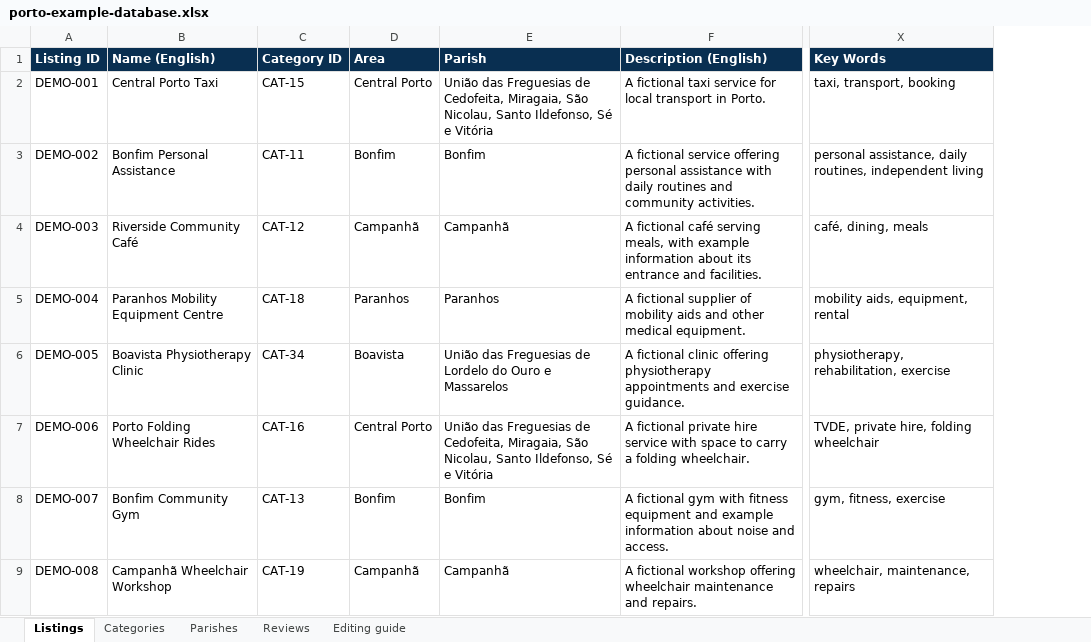
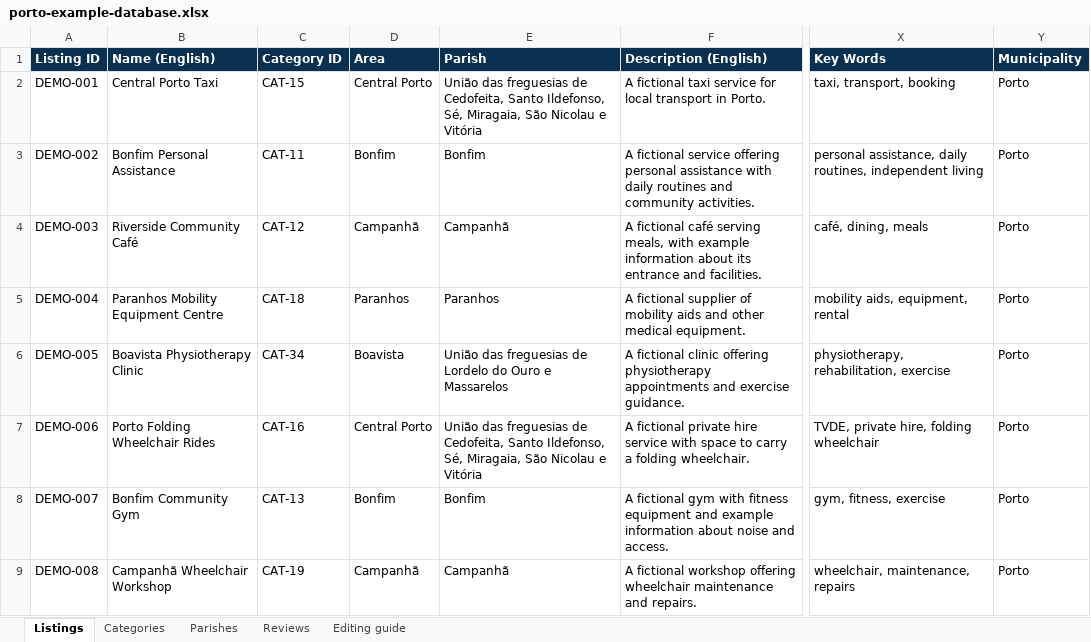
Before and after one commit to marinapane/accessible-porto, an Excel workbook: outputs/porto-demo/porto-example-database.xlsx, sheet Listings, drawn as a sheet; only a part is shown, gaps mark what is left out; values as stored, in another font and other column widths than the file's, no borders; table styles not drawn; the diff names each change by its address in the sheet, - before the commit and + after, or states it on an @@ line.

Commit message:
including all Porto district, changing the category search

```diff
--- a/outputs/porto-demo/porto-example-database.xlsx (sheet Listings)
+++ b/outputs/porto-demo/porto-example-database.xlsx (sheet Listings)
+column Y (Municipality), rows 2-9: all Porto
-E2 (Parish): União das Freguesias de Cedofeita, Miragaia, São Nicolau, Santo Ildefonso, Sé e Vitória
+E2 (Parish): União das freguesias de Cedofeita, Santo Ildefonso, Sé, Miragaia, São Nicolau e Vitória
-E6 (Parish): União das Freguesias de Lordelo…
+E6 (Parish): União das freguesias de Lordelo…
-E7 (Parish): União das Freguesias de Cedofeita, Miragaia, São Nicolau, Santo Ildefonso, Sé e Vitória
+E7 (Parish): União das freguesias de Cedofeita, Santo Ildefonso, Sé, Miragaia, São Nicolau e Vitória
```
Also changed, not shown: sheet Parishes, sheet Editing guide, 5 other files.
